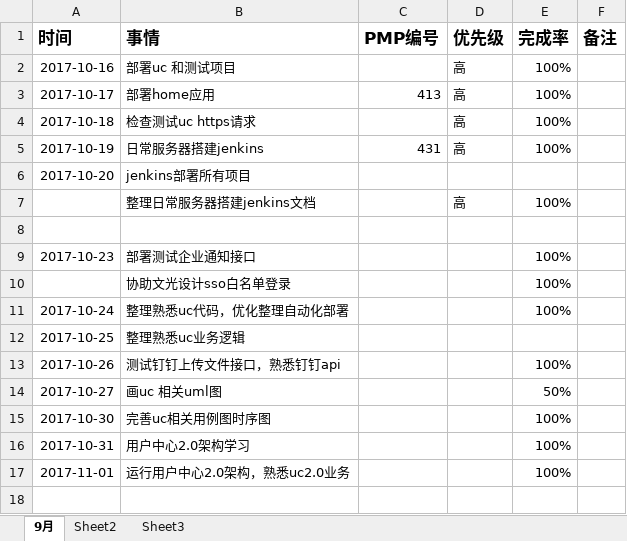
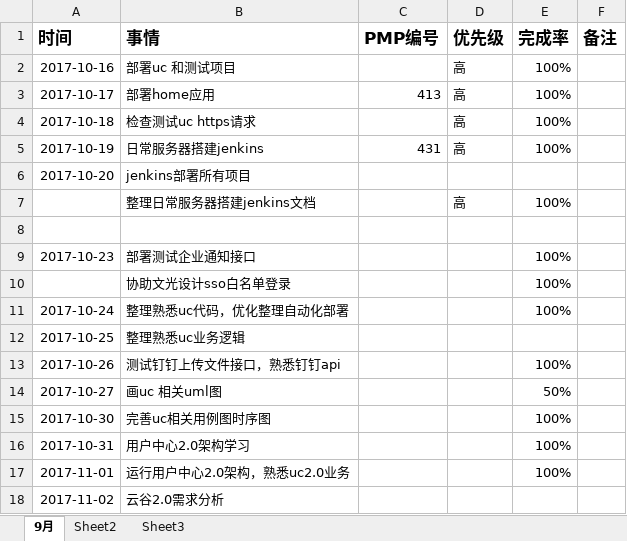
Before and after one commit to bird-Valley/document, an Excel workbook: 交流管理/项目日报/李会月日报.xlsx, sheet 9月, drawn as a sheet; values as stored, in another font and other column widths than the file's, no borders; the diff names each change by its address in the sheet, - before the commit and + after, or states it on an @@ line.

Commit message:
日报

```diff
--- a/交流管理/项目日报/李会月日报.xlsx (sheet 9月)
+++ b/交流管理/项目日报/李会月日报.xlsx (sheet 9月)
+row 18: 2017-11-02 | 云谷2.0需求分析
```
